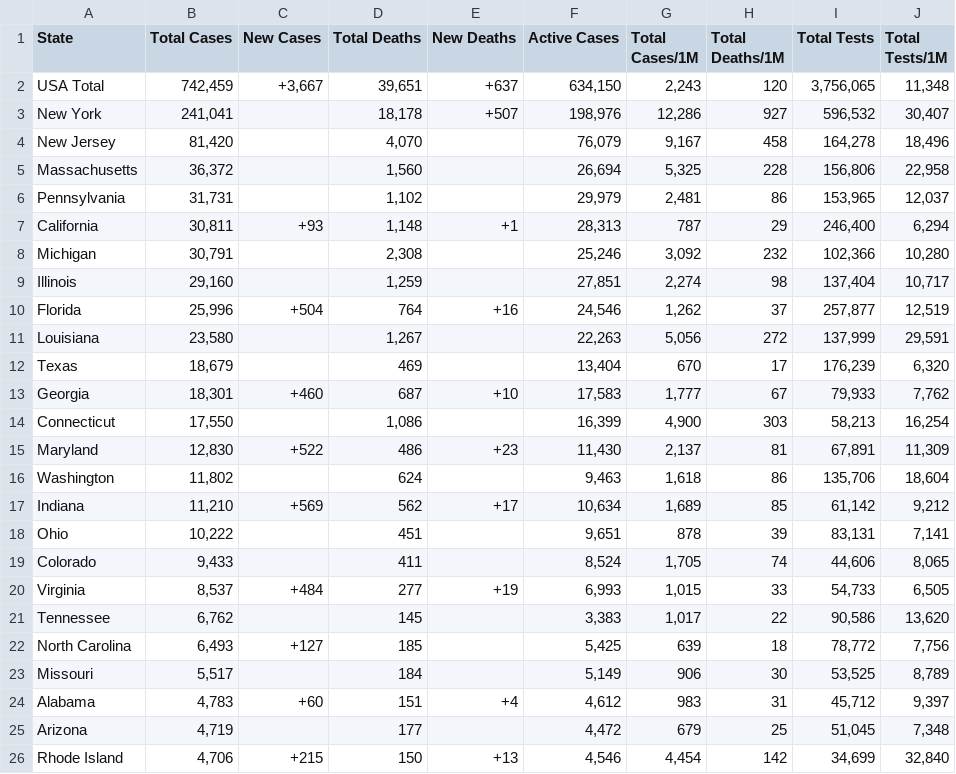
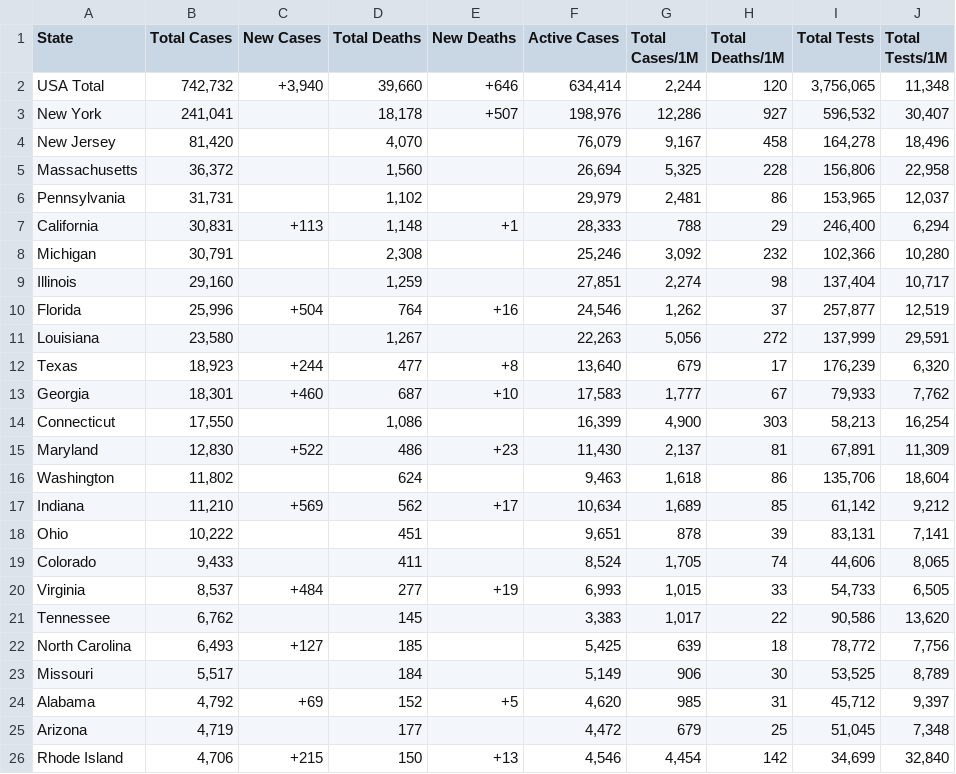
Before and after one commit to WeatherEric/covid19, a CSV file: latestdata/cudas_usstates_latest.csv, drawn as a sheet; only a part is shown.

Commit message:
20200419 17:00:01Z Upload

```diff
--- a/latestdata/cudas_usstates_latest.csv
+++ b/latestdata/cudas_usstates_latest.csv
@@ -1,3 +1,3 @@
 State,Total Cases,New Cases,Total Deaths,New Deaths,Active Cases,Total Cases/1M,Total Deaths/1M,Total Tests,Total Tests/1M
-USA Total,"742,459","+3,667","39,651",+637,"634,150","2,243",120,"3,756,065","11,348"
+USA Total,"742,732","+3,940","39,660",+646,"634,414","2,244",120,"3,756,065","11,348"
 New York,"241,041",,"18,178",+507,"198,976","12,286",927,"596,532","30,407"
@@ -6,3 +6,3 @@ Massachusetts,"36,372",,"1,560",,"26,694","5,325",228,"156,806","22,958"
 Pennsylvania,"31,731",,"1,102",,"29,979","2,481",86,"153,965","12,037"
-California,"30,811",+93,"1,148",+1,"28,313",787,29,"246,400","6,294"
+California,"30,831",+113,"1,148",+1,"28,333",788,29,"246,400","6,294"
 Michigan,"30,791",,"2,308",,"25,246","3,092",232,"102,366","10,280"
@@ -11,3 +11,3 @@ Florida,"25,996",+504,764,+16,"24,546","1,262",37,"257,877","12,519"
 Louisiana,"23,580",,"1,267",,"22,263","5,056",272,"137,999","29,591"
-Texas,"18,679",,469,,"13,404",670,17,"176,239","6,320"
+Texas,"18,923",+244,477,+8,"13,640",679,17,"176,239","6,320"
 Georgia,"18,301",+460,687,+10,"17,583","1,777",67,"79,933","7,762"
@@ -23,3 +23,3 @@ North Carolina,"6,493",+127,185,,"5,425",639,18,"78,772","7,756"
 Missouri,"5,517",,184,,"5,149",906,30,"53,525","8,789"
-Alabama,"4,783",+60,151,+4,"4,612",983,31,"45,712","9,397"
+Alabama,"4,792",+69,152,+5,"4,620",985,31,"45,712","9,397"
 Arizona,"4,719",,177,,"4,472",679,25,"51,045","7,348"
```
